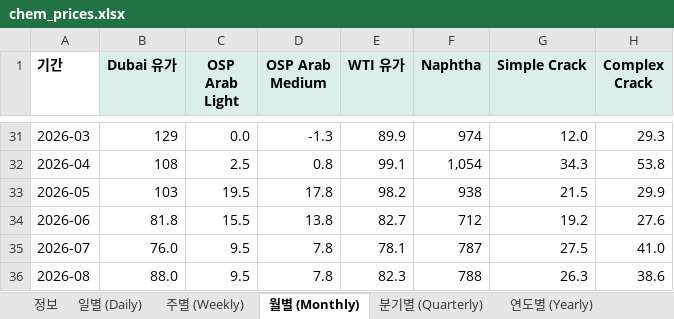
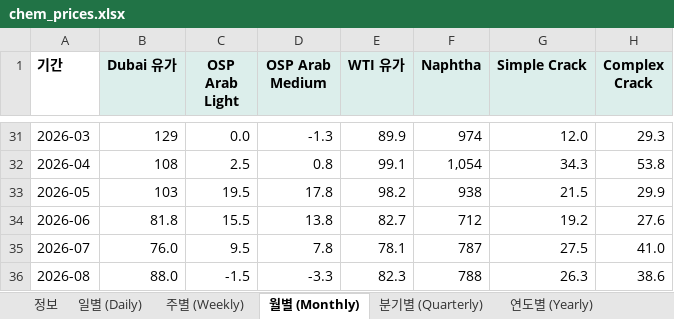
Before and after one commit to jwk490-cell/Joy-n-July, an Excel workbook: data/chem_prices.xlsx, sheet 월별 (Monthly), drawn as a sheet; only a part is shown, gaps mark what is left out; values as stored, in another font and other column widths than the file's, no borders; the diff names each change by its address in the sheet, - before the commit and + after, or states it on an @@ line.

```diff
--- a/data/chem_prices.xlsx (sheet 월별 (Monthly))
+++ b/data/chem_prices.xlsx (sheet 월별 (Monthly))
-C36 (OSP Arab Light): 9.5
+C36 (OSP Arab Light): -1.5
-D36 (OSP Arab Medium): 7.8
+D36 (OSP Arab Medium): -3.3
```
Also changed, not shown: sheet 일별 (Daily), sheet 정보, 1 other file.
